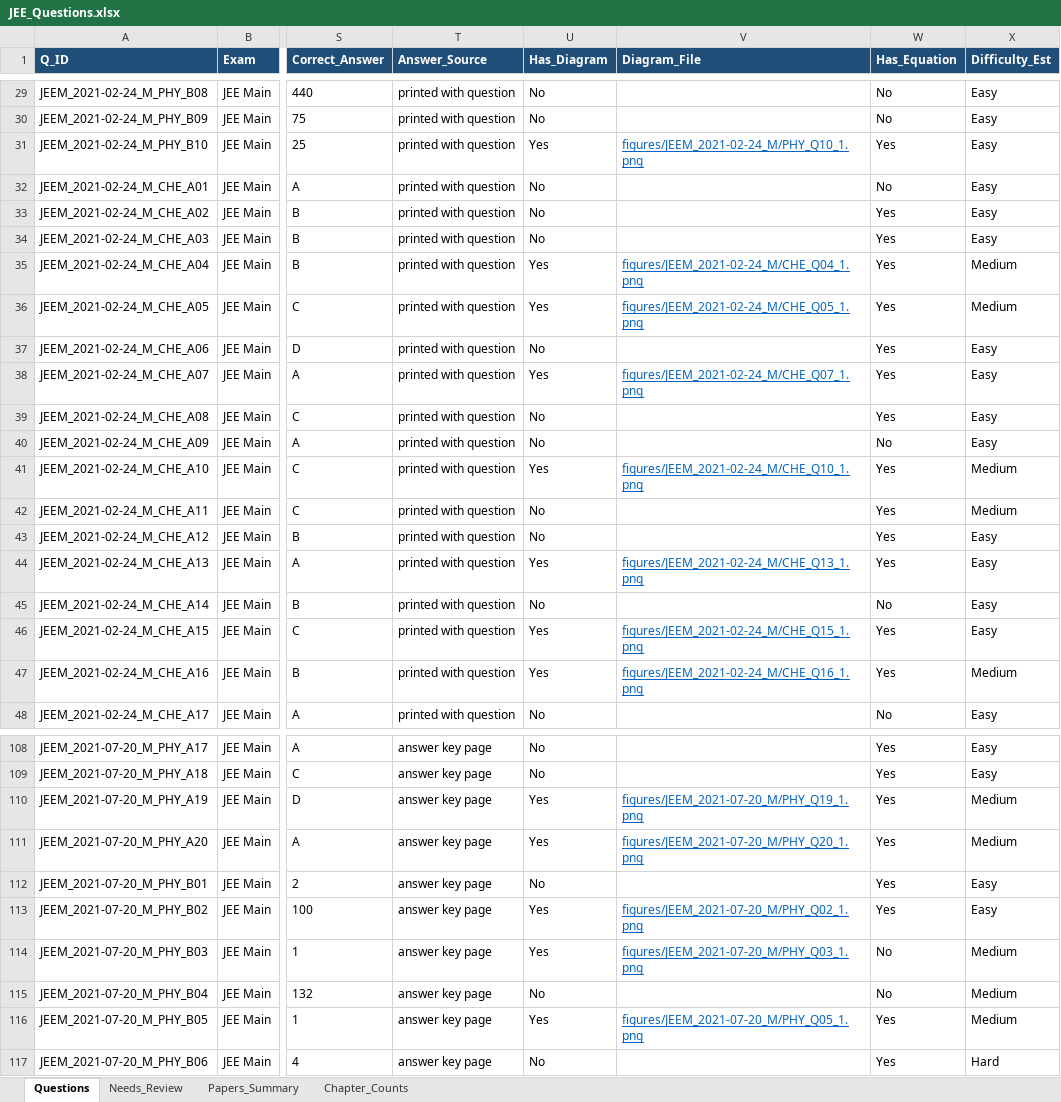
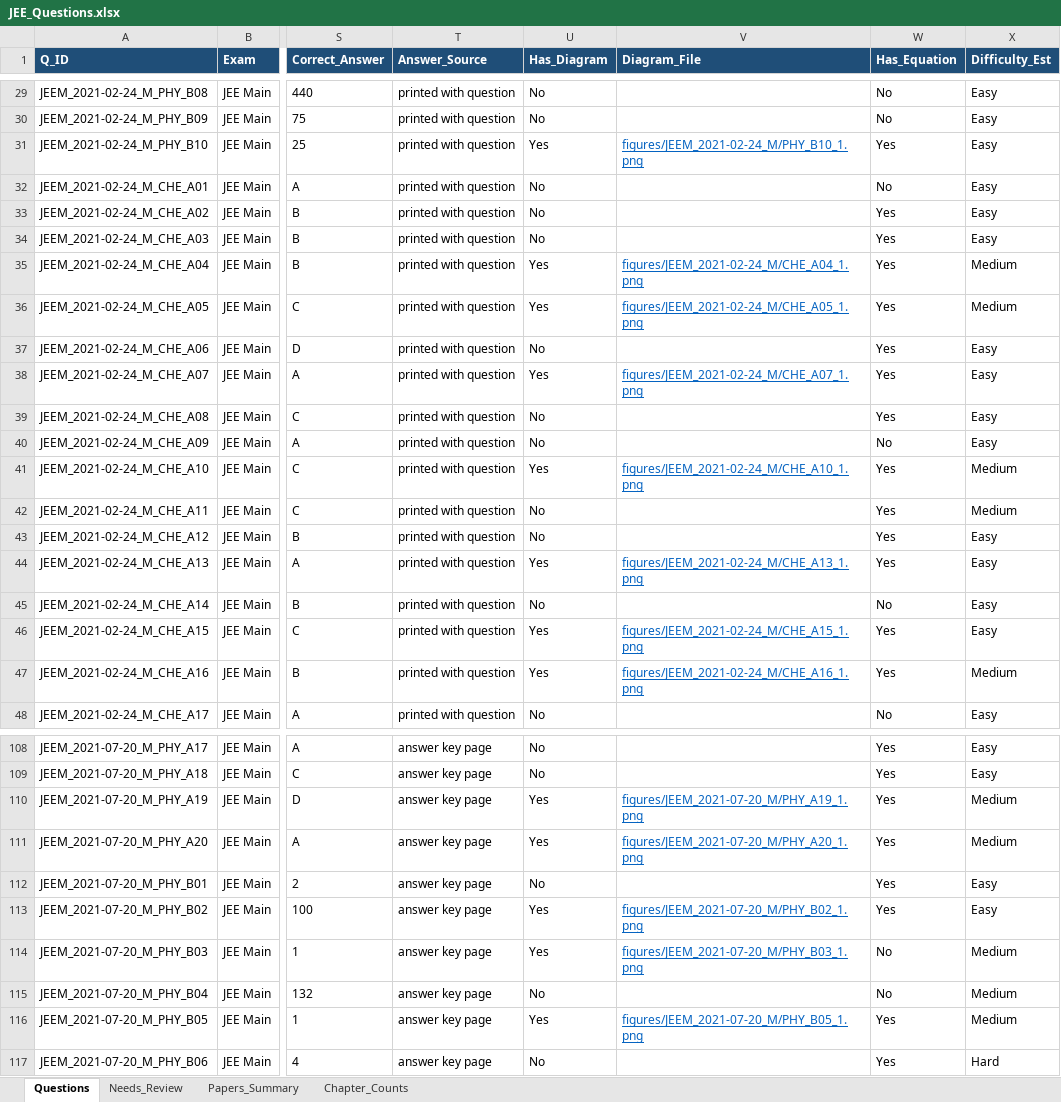
Before and after one commit to RohitBopche/IIT-JEE, an Excel workbook: output/JEE_Questions.xlsx, sheet Questions, drawn as a sheet; only a part is shown, gaps mark what is left out; values as stored, in another font and other column widths than the file's, no borders; the diff covers the shown part only; the diff names each change by its address in the sheet, - before the commit and + after, or states it on an @@ line.

```diff
--- a/output/JEE_Questions.xlsx (sheet Questions)
+++ b/output/JEE_Questions.xlsx (sheet Questions)
-V31 (Diagram_File): figures/JEEM_2021-02-24_M/PHY_Q10_1.png
+V31 (Diagram_File): figures/JEEM_2021-02-24_M/PHY_B10_1.png
-V35 (Diagram_File): figures/JEEM_2021-02-24_M/CHE_Q04_1.png
+V35 (Diagram_File): figures/JEEM_2021-02-24_M/CHE_A04_1.png
-V36 (Diagram_File): figures/JEEM_2021-02-24_M/CHE_Q05_1.png
+V36 (Diagram_File): figures/JEEM_2021-02-24_M/CHE_A05_1.png
-V38 (Diagram_File): figures/JEEM_2021-02-24_M/CHE_Q07_1.png
+V38 (Diagram_File): figures/JEEM_2021-02-24_M/CHE_A07_1.png
-V41 (Diagram_File): figures/JEEM_2021-02-24_M/CHE_Q10_1.png
+V41 (Diagram_File): figures/JEEM_2021-02-24_M/CHE_A10_1.png
-V44 (Diagram_File): figures/JEEM_2021-02-24_M/CHE_Q13_1.png
+V44 (Diagram_File): figures/JEEM_2021-02-24_M/CHE_A13_1.png
-V46 (Diagram_File): figures/JEEM_2021-02-24_M/CHE_Q15_1.png
+V46 (Diagram_File): figures/JEEM_2021-02-24_M/CHE_A15_1.png
-V47 (Diagram_File): figures/JEEM_2021-02-24_M/CHE_Q16_1.png
+V47 (Diagram_File): figures/JEEM_2021-02-24_M/CHE_A16_1.png
-V110 (Diagram_File): figures/JEEM_2021-07-20_M/PHY_Q19_1.png
+V110 (Diagram_File): figures/JEEM_2021-07-20_M/PHY_A19_1.png
-V111 (Diagram_File): figures/JEEM_2021-07-20_M/PHY_Q20_1.png
+V111 (Diagram_File): figures/JEEM_2021-07-20_M/PHY_A20_1.png
-V113 (Diagram_File): figures/JEEM_2021-07-20_M/PHY_Q02_1.png
+V113 (Diagram_File): figures/JEEM_2021-07-20_M/PHY_B02_1.png
-V114 (Diagram_File): figures/JEEM_2021-07-20_M/PHY_Q03_1.png
+V114 (Diagram_File): figures/JEEM_2021-07-20_M/PHY_B03_1.png
-V116 (Diagram_File): figures/JEEM_2021-07-20_M/PHY_Q05_1.png
+V116 (Diagram_File): figures/JEEM_2021-07-20_M/PHY_B05_1.png
```
Also changed, not shown: 25 edited cells elsewhere in this sheet, 43 other files.
